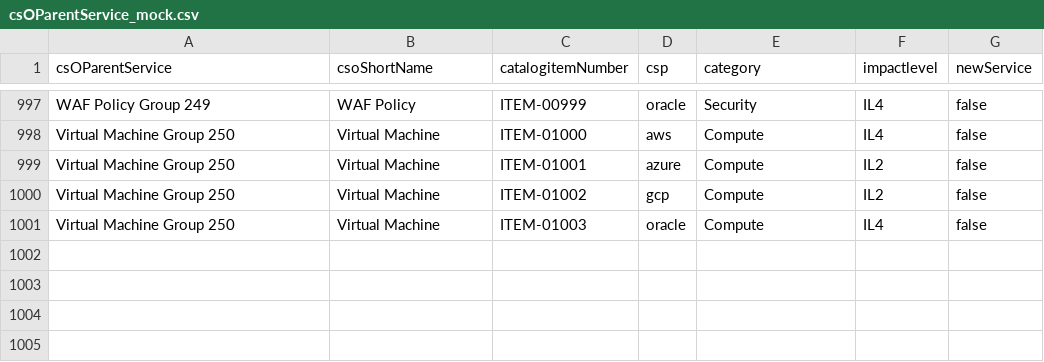
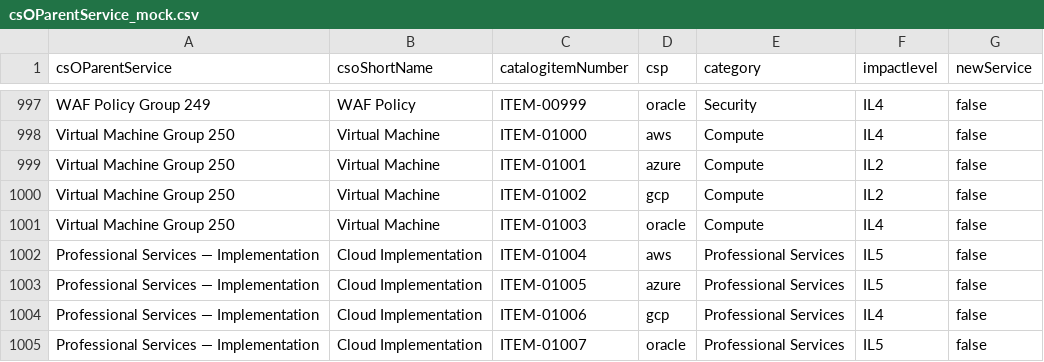
Before and after one commit to chrislmdev/rosettastone2, a CSV file: csOParentService_mock.csv, drawn as a sheet; only a part is shown, gaps mark what is left out.

```diff
--- a/csOParentService_mock.csv
+++ b/csOParentService_mock.csv
@@ -1001 +1001,5 @@
 "Virtual Machine Group 250","Virtual Machine","ITEM-01003","oracle","Compute","IL4","false"
+"Professional Services — Implementation","Cloud Implementation","ITEM-01004","aws","Professional Services","IL5","false"
+"Professional Services — Implementation","Cloud Implementation","ITEM-01005","azure","Professional Services","IL5","false"
+"Professional Services — Implementation","Cloud Implementation","ITEM-01006","gcp","Professional Services","IL4","false"
+"Professional Services — Implementation","Cloud Implementation","ITEM-01007","oracle","Professional Services","IL5","false"
```
Also changed, not shown: csoPricing_mock.csv, 3 other files.
